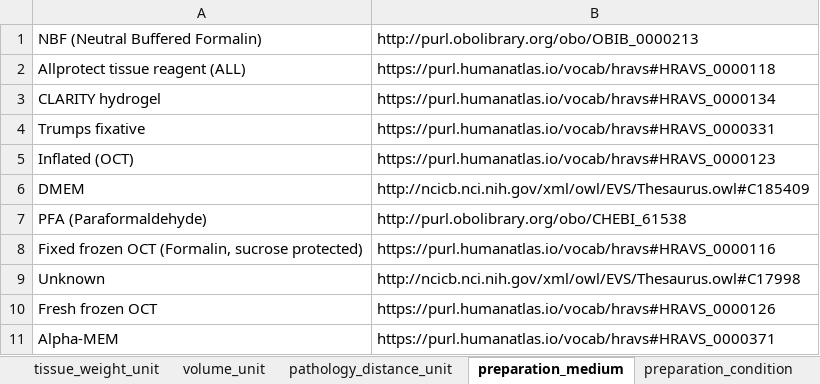
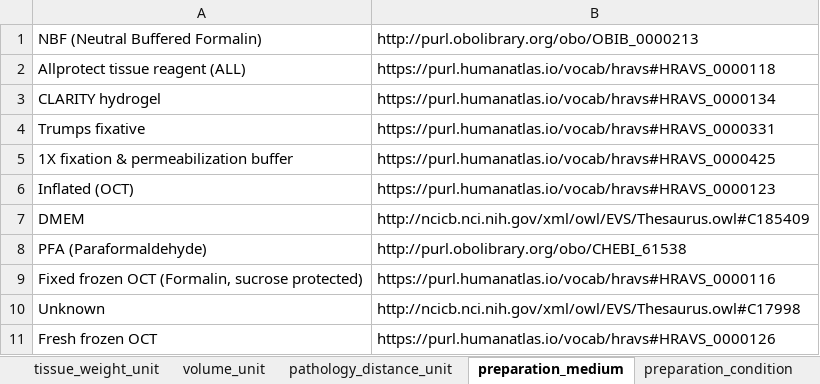
Before and after one commit to hubmapconsortium/dataset-metadata-spreadsheet, an Excel workbook: sample-block/latest/sample-block.xlsx, sheet preparation_medium, drawn as a sheet; only a part is shown; the shorter side is filled out with more unchanged rows; values as stored, in another font and other column widths than the file's, no borders; the diff names each change by its address in the sheet, - before the commit and + after, or states it on an @@ line.

Commit message:
Added new preparation medium, storage medium and suspension entity type
It seems these changes are for sample metadata schemas instead of RNAseq w/ Probe metadata schema.

The final additions:
- "1X fixation & permeabilization buffer" as a new preparation medium
- "1X quench buffer" as a new storage medium
- "Nucleus + cell" as a new suspension entity type

Closes #77

```diff
--- a/sample-block/latest/sample-block.xlsx (sheet preparation_medium)
+++ b/sample-block/latest/sample-block.xlsx (sheet preparation_medium)
+row 5: 1X fixation & permeabilization buffer | https://purl.humanatlas.io/vocab/hravs#HRAVS_0000425
```
Also changed, not shown: sheet storage_medium, sheet .metadata, sample-block/v2.1.0/sample-block-v2.1.0.xlsx, sample-section/latest/sample-section.xlsx, 13 other files.
